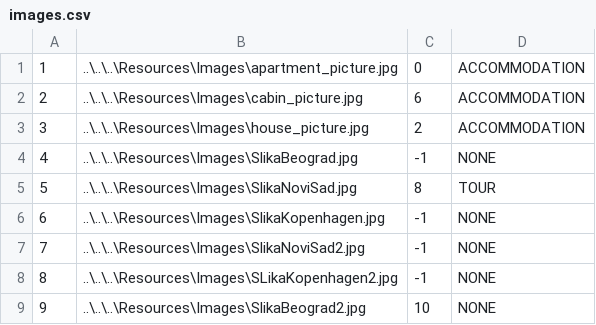
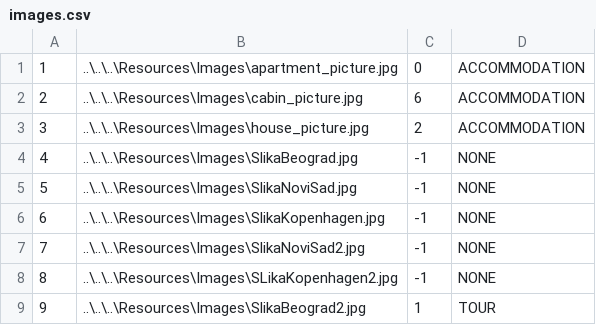
Before and after one commit to ninapoposki/booking-app, a CSV file: Resources/Data/images.csv, drawn as a sheet.

```diff
--- a/Resources/Data/images.csv
+++ b/Resources/Data/images.csv
@@ -4,3 +4,3 @@
 4|..\..\..\Resources\Images\SlikaBeograd.jpg|-1|NONE
-5|..\..\..\Resources\Images\SlikaNoviSad.jpg|8|TOUR
+5|..\..\..\Resources\Images\SlikaNoviSad.jpg|-1|NONE
 6|..\..\..\Resources\Images\SlikaKopenhagen.jpg|-1|NONE
@@ -8,2 +8,2 @@
 8|..\..\..\Resources\Images\SLikaKopenhagen2.jpg|-1|NONE
-9|..\..\..\Resources\Images\SlikaBeograd2.jpg|10|NONE
+9|..\..\..\Resources\Images\SlikaBeograd2.jpg|1|TOUR
```
Also changed, not shown: 28 other files.
